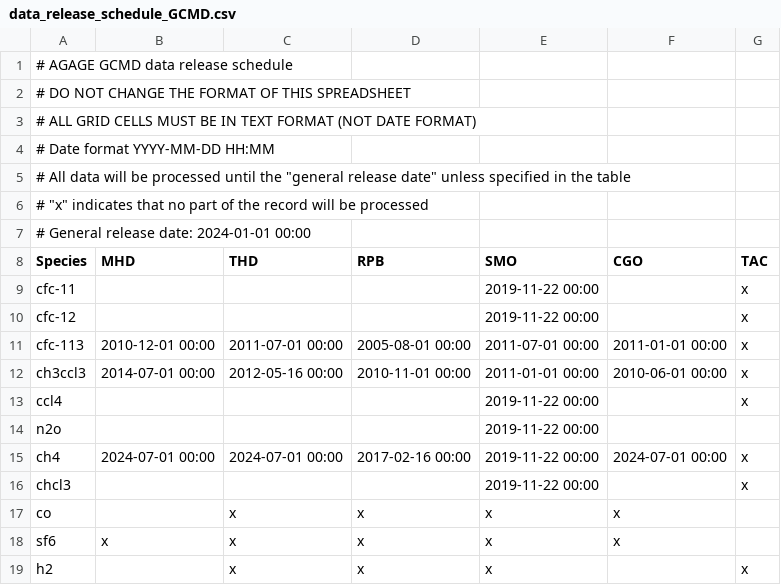
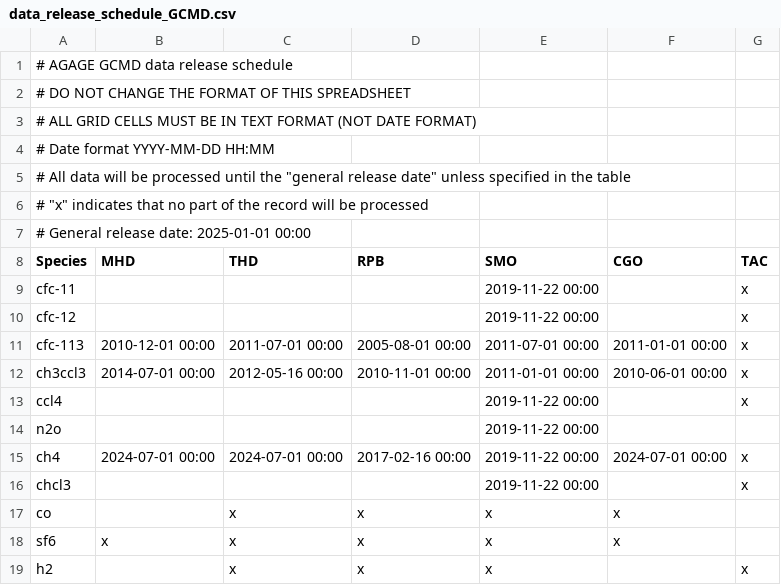
Before and after one commit to mrghg/agage-archive, a CSV file: data/agage/data_release_schedule/data_release_schedule_GCMD.csv, drawn as a sheet.

```diff
--- a/data/agage/data_release_schedule/data_release_schedule_GCMD.csv
+++ b/data/agage/data_release_schedule/data_release_schedule_GCMD.csv
@@ -6,3 +6,3 @@
 # "x" indicates that no part of the record will be processed
-# General release date: 2024-01-01 00:00
+# General release date: 2025-01-01 00:00
 Species,MHD,THD,RPB,SMO,CGO,TAC
```
Also changed, not shown: data/agage/data_release_schedule/data_release_schedule_ALE.csv, data/agage/data_release_schedule/data_release_schedule_GAGE.csv, 11 other files.
